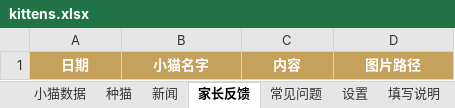
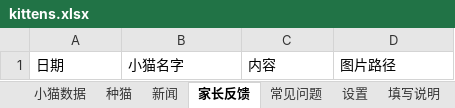
Before and after one commit to kuenmaoshe/kuenmaoshe.github.io, an Excel workbook: data/kittens.xlsx, sheet 家长反馈, drawn as a sheet; values as stored, in another font and other column widths than the file's, no borders; the diff names each change by its address in the sheet, - before the commit and + after, or states it on an @@ line.

```diff
--- a/data/kittens.xlsx (sheet 家长反馈)
+++ b/data/kittens.xlsx (sheet 家长反馈)
@@ A1:D1 fill: #C6A15B → none, bold: on → off, text colour: #FFFFFF → black, alignment: center → left @@
```
Also changed, not shown: sheet 小猫数据, sheet 种猫, sheet 新闻, sheet 设置, sheet 常见问题, sheet 填写说明, 1 other file.
